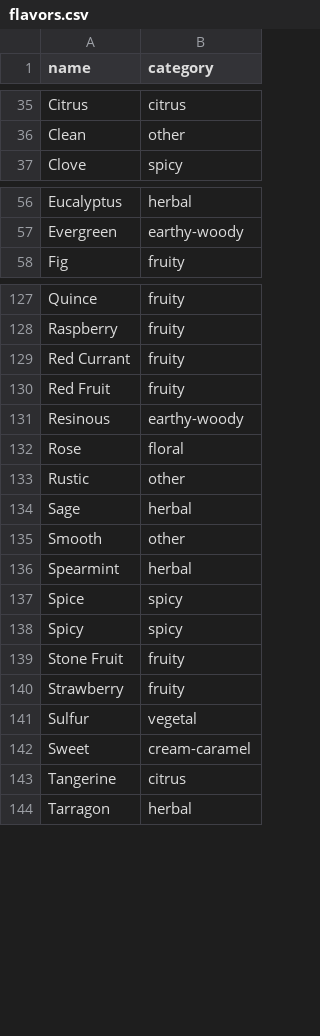
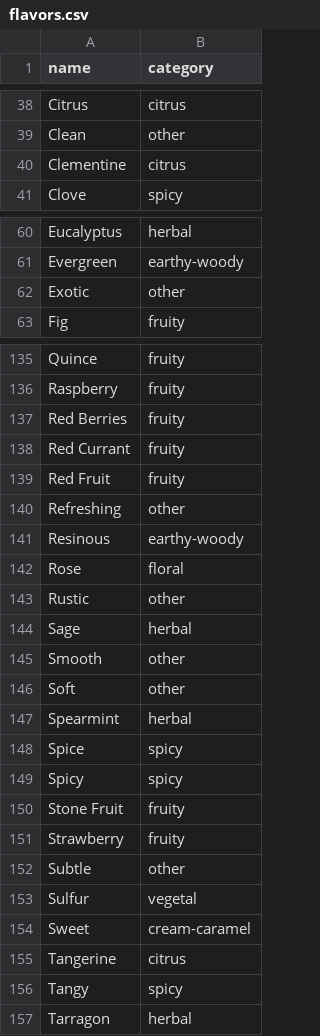
Before and after one commit to scheb/beer-analytics, a CSV file: recipe_db/data/flavors.csv, drawn as a sheet; only a part is shown, gaps mark what is left out; the diff covers the shown part only; the diff names each change by its address in the sheet, - before the commit and + after, or states it on an @@ line.

```diff
--- a/recipe_db/data/flavors.csv
+++ b/recipe_db/data/flavors.csv
+row 40: Clementine | citrus
+row 62: Exotic | other
+row 137: Red Berries | fruity
+row 140: Refreshing | other
+row 146: Soft | other
+row 152: Subtle | other
+row 156: Tangy | spicy
```
Also changed, not shown: 8 added rows and 1 removed row elsewhere in this file, recipe_db/data/hops.csv, 1 other file.
